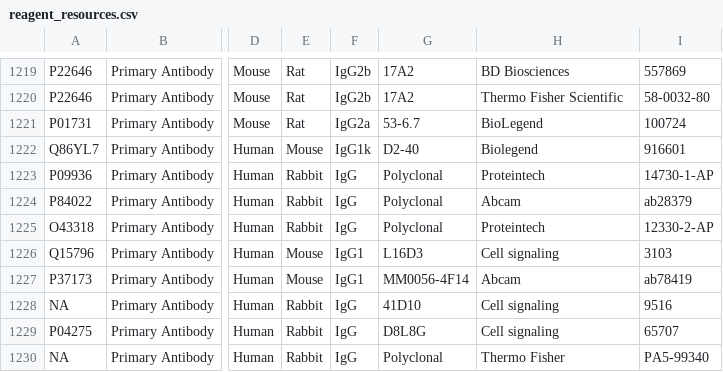
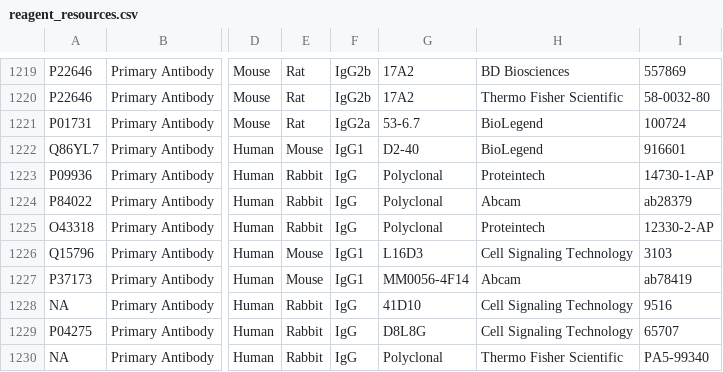
Before and after one commit to IBEXImagingCommunity/ibex_imaging_knowledge_base, a CSV file: data/reagent_resources.csv, drawn as a sheet; only a part is shown, gaps mark what is left out; the diff names each change by its address in the sheet, - before the commit and + after, or states it on an @@ line.

Commit message:
Correct issues with original contribution.
Vendor names did not match official names (corrected in
reagent_resources.csv and individual supporting material files) and
the forward slash character was replaced with a dash in the original
contribution and should have been replaced with an underscore.

```diff
--- a/data/reagent_resources.csv
+++ b/data/reagent_resources.csv
-F1222: IgG1k
+F1222: IgG1
-H1222: Biolegend
+H1222: BioLegend
-H1226: Cell signaling
+H1226: Cell Signaling Technology
-H1228:H1229: Cell signaling
+H1228:H1229: Cell Signaling Technology
-H1230: Thermo Fisher
+H1230: Thermo Fisher Scientific
```
Also changed, not shown: data/image_resources.csv, 6 other files.
